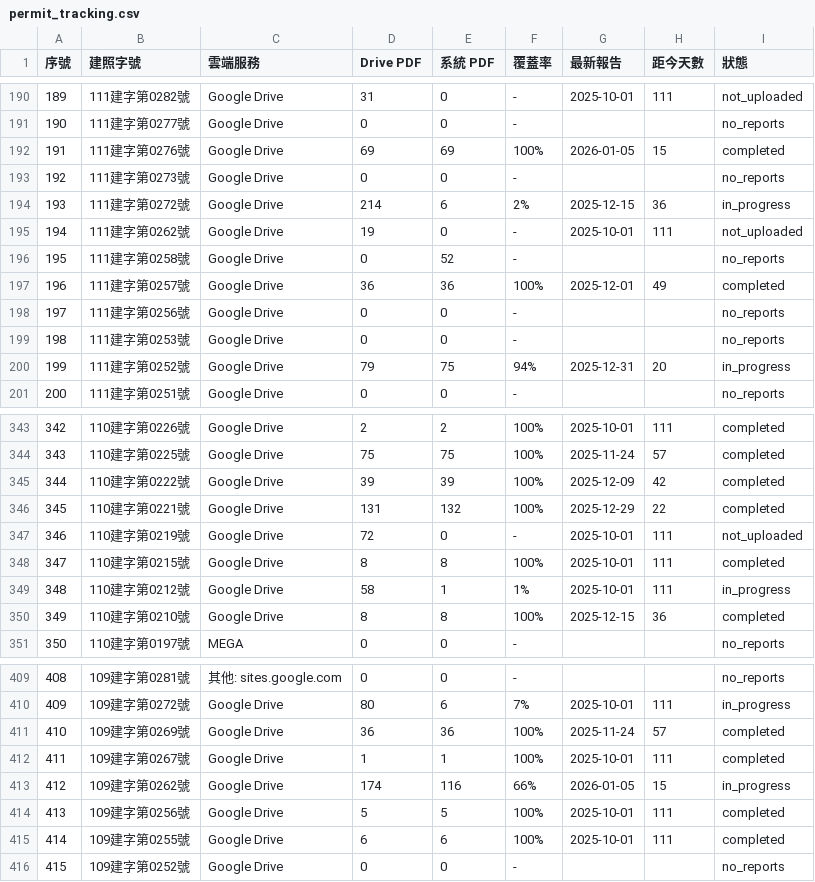
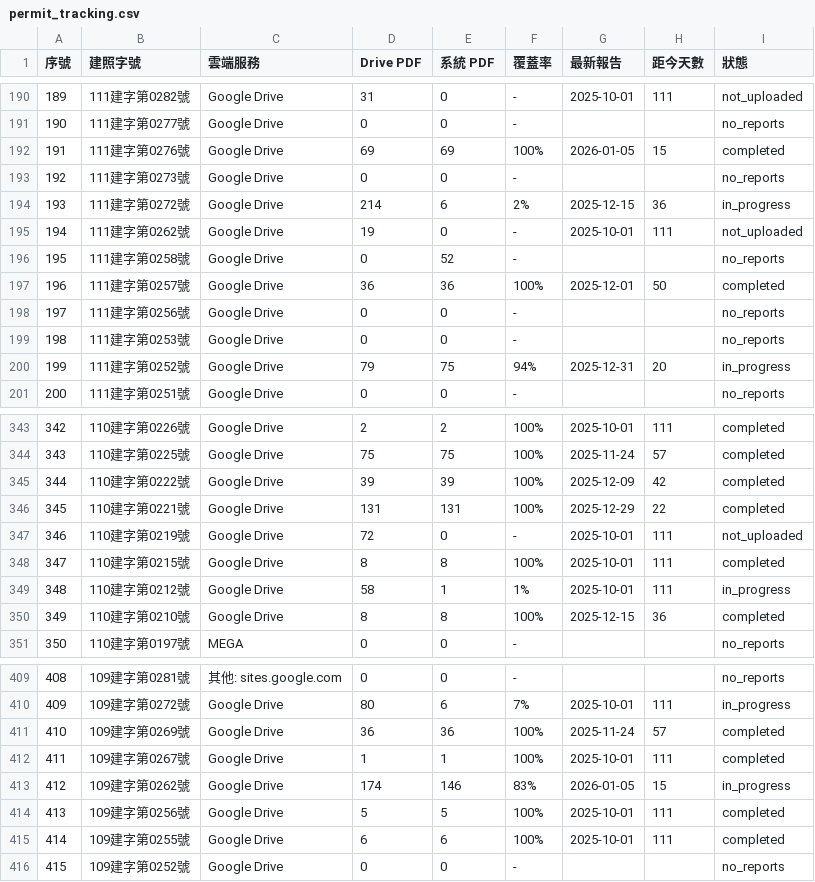
Before and after one commit to GeoThings/geoBingAn-pdf-sync-tool, a CSV file: state/permit_tracking.csv, drawn as a sheet; only a part is shown, gaps mark what is left out; the diff covers the shown part only.

```diff
--- a/state/permit_tracking.csv
+++ b/state/permit_tracking.csv
@@ -196,3 +196,3 @@
 195,"111建字第0258號","Google Drive",0,52,-,,,no_reports
-196,"111建字第0257號","Google Drive",36,36,100%,2025-12-01,49,completed
+196,"111建字第0257號","Google Drive",36,36,100%,2025-12-01,50,completed
 197,"111建字第0256號","Google Drive",0,0,-,,,no_reports
@@ -345,3 +345,3 @@
 344,"110建字第0222號","Google Drive",39,39,100%,2025-12-09,42,completed
-345,"110建字第0221號","Google Drive",131,132,100%,2025-12-29,22,completed
+345,"110建字第0221號","Google Drive",131,131,100%,2025-12-29,22,completed
 346,"110建字第0219號","Google Drive",72,0,-,2025-10-01,111,not_uploaded
@@ -412,3 +412,3 @@
 411,"109建字第0267號","Google Drive",1,1,100%,2025-10-01,111,completed
-412,"109建字第0262號","Google Drive",174,116,66%,2026-01-05,15,in_progress
+412,"109建字第0262號","Google Drive",174,146,83%,2026-01-05,15,in_progress
 413,"109建字第0256號","Google Drive",5,5,100%,2025-10-01,111,completed
```
Also changed, not shown: 10 edited cells elsewhere in this file, 1 other file.
